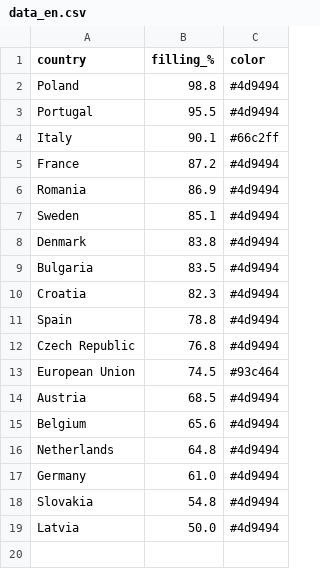
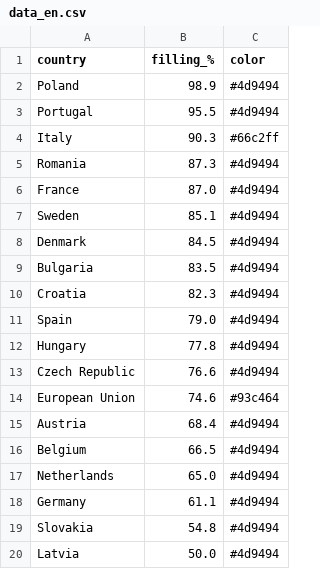
Before and after one commit to sanellia97-lab/stoccaggio-gas-ue, a CSV file: data_en.csv, drawn as a sheet.

```diff
--- a/data_en.csv
+++ b/data_en.csv
@@ -1,18 +1,19 @@
 country,filling_%,color
-Poland,98.8,#4d9494
+Poland,98.9,#4d9494
 Portugal,95.5,#4d9494
-Italy,90.1,#66c2ff
-France,87.2,#4d9494
-Romania,86.9,#4d9494
+Italy,90.3,#66c2ff
+Romania,87.3,#4d9494
+France,87.0,#4d9494
 Sweden,85.1,#4d9494
-Denmark,83.8,#4d9494
+Denmark,84.5,#4d9494
 Bulgaria,83.5,#4d9494
 Croatia,82.3,#4d9494
-Spain,78.8,#4d9494
-Czech Republic,76.8,#4d9494
-European Union,74.5,#93c464
-Austria,68.5,#4d9494
-Belgium,65.6,#4d9494
-Netherlands,64.8,#4d9494
-Germany,61.0,#4d9494
+Spain,79.0,#4d9494
+Hungary,77.8,#4d9494
+Czech Republic,76.6,#4d9494
+European Union,74.6,#93c464
+Austria,68.4,#4d9494
+Belgium,66.5,#4d9494
+Netherlands,65.0,#4d9494
+Germany,61.1,#4d9494
 Slovakia,54.8,#4d9494
```
Also changed, not shown: data.csv, 2 other files.
